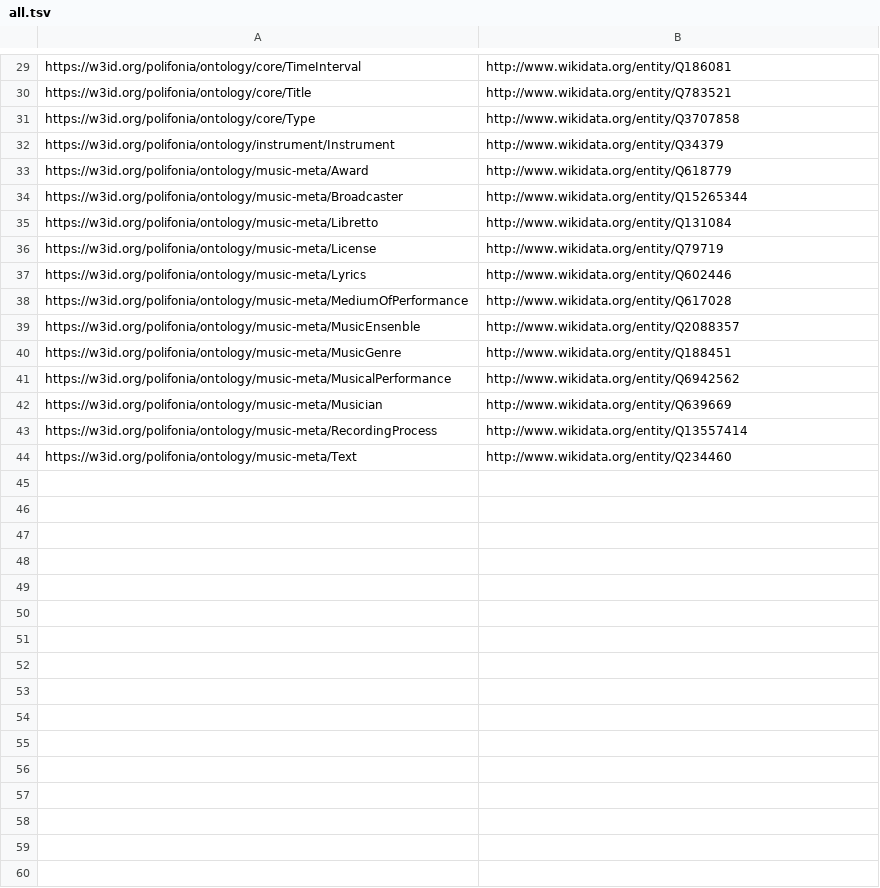
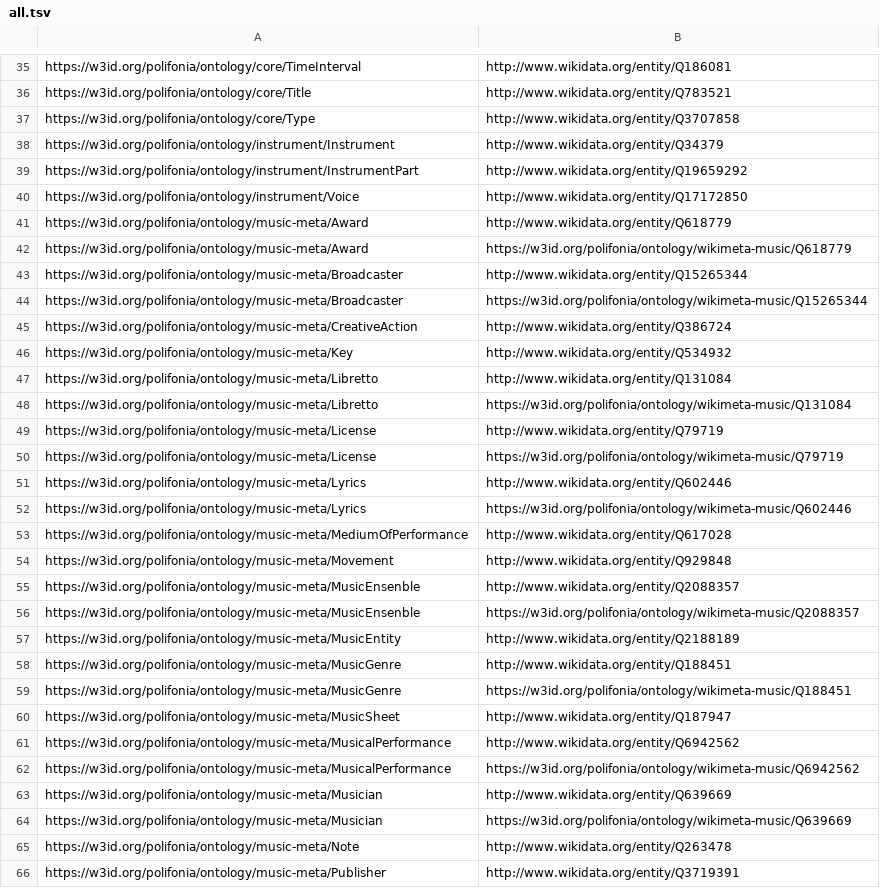
Before and after one commit to Danysan1/unibo-ke-matching-ontologies, a TSV file: wikidata/all.tsv, drawn as a sheet; only a part is shown, gaps mark what is left out; the shorter side is filled out with more unchanged rows; the diff covers the shown part only; the diff names each change by its address in the sheet, - before the commit and + after, or states it on an @@ line.

```diff
--- a/wikidata/all.tsv
+++ b/wikidata/all.tsv
+row 39: https://w3id.org/polifonia/ontology/instrument/InstrumentPart | http://www.wikidata.org/entity/Q19659292
+row 40: https://w3id.org/polifonia/ontology/instrument/Voice | http://www.wikidata.org/entity/Q17172850
+row 42: https://w3id.org/polifonia/ontology/music-meta/Award | https://w3id.org/polifonia/ontology/wikimeta-music/Q618779
+row 44: https://w3id.org/polifonia/ontology/music-meta/Broadcaster | https://w3id.org/polifonia/ontology/wikimeta-music/Q15265344
+row 45: https://w3id.org/polifonia/ontology/music-meta/CreativeAction | http://www.wikidata.org/entity/Q386724
+row 46: https://w3id.org/polifonia/ontology/music-meta/Key | http://www.wikidata.org/entity/Q534932
+row 48: https://w3id.org/polifonia/ontology/music-meta/Libretto | https://w3id.org/polifonia/ontology/wikimeta-music/Q131084
+row 50: https://w3id.org/polifonia/ontology/music-meta/License | https://w3id.org/polifonia/ontology/wikimeta-music/Q79719
+row 52: https://w3id.org/polifonia/ontology/music-meta/Lyrics | https://w3id.org/polifonia/ontology/wikimeta-music/Q602446
+row 54: https://w3id.org/polifonia/ontology/music-meta/Movement | http://www.wikidata.org/entity/Q929848
+row 56: https://w3id.org/polifonia/ontology/music-meta/MusicEnsenble | https://w3id.org/polifonia/ontology/wikimeta-music/Q2088357
+row 57: https://w3id.org/polifonia/ontology/music-meta/MusicEntity | http://www.wikidata.org/entity/Q2188189
+row 59: https://w3id.org/polifonia/ontology/music-meta/MusicGenre | https://w3id.org/polifonia/ontology/wikimeta-music/Q188451
+row 60: https://w3id.org/polifonia/ontology/music-meta/MusicSheet | http://www.wikidata.org/entity/Q187947
+row 62: https://w3id.org/polifonia/ontology/music-meta/MusicalPerformance | https://w3id.org/polifonia/ontology/wikimeta-music/Q6942562
+row 64: https://w3id.org/polifonia/ontology/music-meta/Musician | https://w3id.org/polifonia/ontology/wikimeta-music/Q639669
+row 65: https://w3id.org/polifonia/ontology/music-meta/Note | http://www.wikidata.org/entity/Q263478
+row 66: https://w3id.org/polifonia/ontology/music-meta/Publisher | http://www.wikidata.org/entity/Q3719391
```
Also changed, not shown: 20 added rows elsewhere in this file, known_mappings.tsv, wikidata/all_with_bertmap.tsv, 4 other files.
